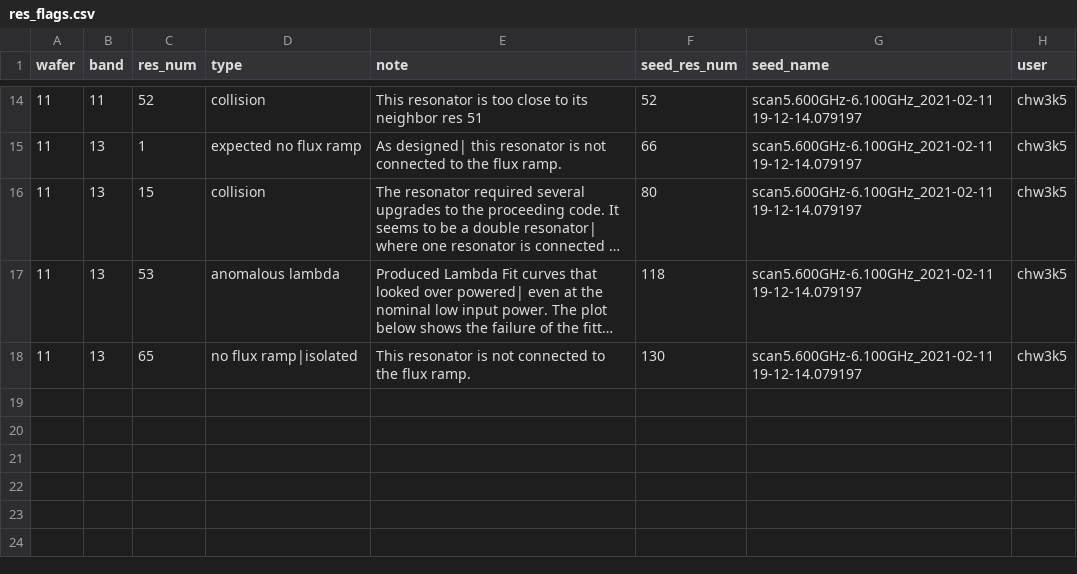
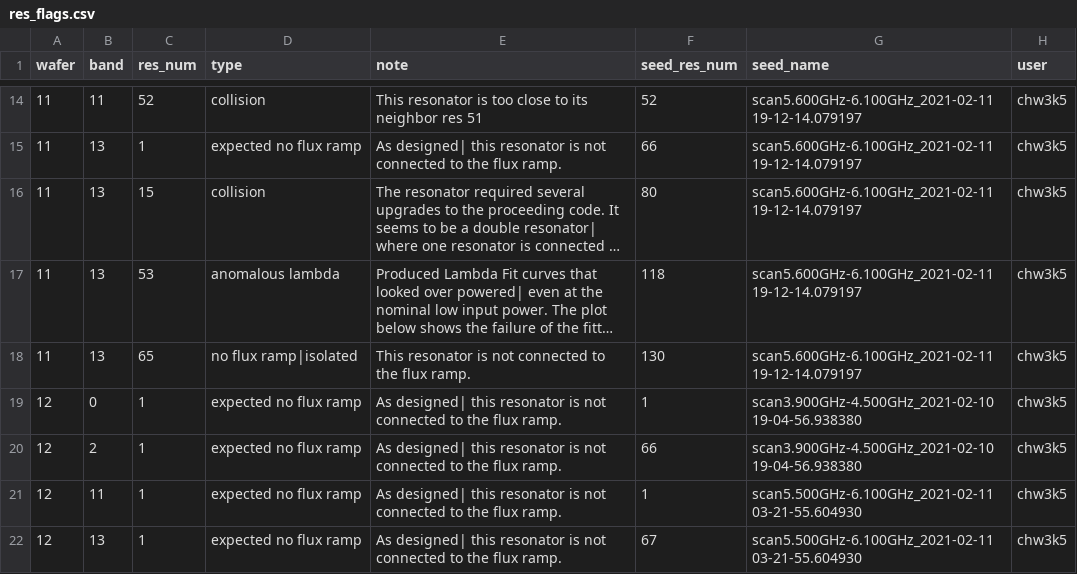
Before and after one commit to chw3k5/WaferScreen, a CSV file: waferscreen/res_flags.csv, drawn as a sheet; only a part is shown, gaps mark what is left out; long unchanged cells end in ….

Commit message:
flagging data

```diff
--- a/waferscreen/res_flags.csv
+++ b/waferscreen/res_flags.csv
@@ -18 +18,5 @@ wafer,band,res_num,type,note,seed_res_num,seed_name,user
 11,13,65,no flux ramp|isolated,This resonator is not connected to the flux ramp.,130,scan5.600GHz-6.100GHz_2021-02-11 19-12-14.079197,chw3k5
+12,0,1,expected no flux ramp,As designed| this resonator is not connected to the flux ramp.,1,scan3.900GHz-4.500GHz_2021-02-10 19-04-56.938380,chw3k5
+12,2,1,expected no flux ramp,As designed| this resonator is not connected to the flux ramp.,66,scan3.900GHz-4.500GHz_2021-02-10 19-04-56.938380,chw3k5
+12,11,1,expected no flux ramp,As designed| this resonator is not connected to the flux ramp.,1,scan5.500GHz-6.100GHz_2021-02-11 03-21-55.604930,chw3k5
+12,13,1,expected no flux ramp,As designed| this resonator is not connected to the flux ramp.,67,scan5.500GHz-6.100GHz_2021-02-11 03-21-55.604930,chw3k5
```
Also changed, not shown: 1 other file.
